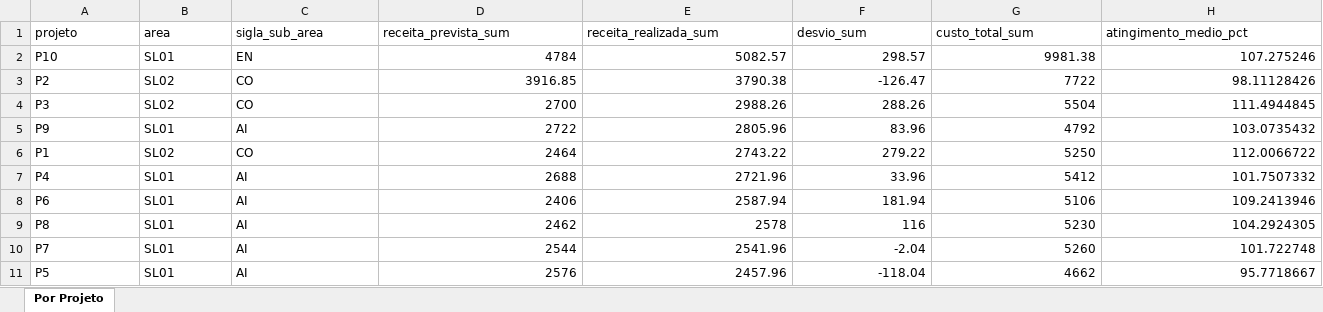
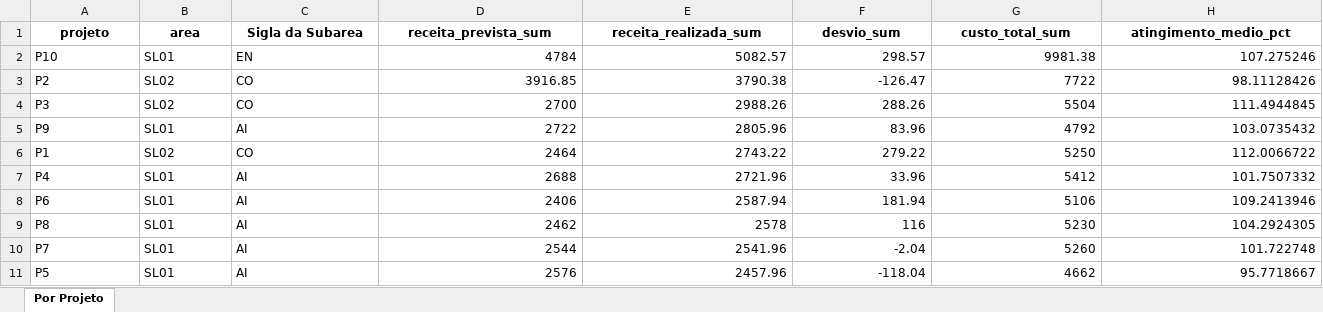
Before and after one commit to capstone-insper/Deloitte-Automacao, an Excel workbook: output/parana/06_receita_por_projeto.xlsx, sheet Por Projeto, drawn as a sheet; only a part is shown; values as stored, in another font and other column widths than the file's, no borders; the diff covers the shown part only; the diff names each change by its address in the sheet, - before the commit and + after, or states it on an @@ line.

```diff
--- a/output/parana/06_receita_por_projeto.xlsx (sheet Por Projeto)
+++ b/output/parana/06_receita_por_projeto.xlsx (sheet Por Projeto)
@@ A1:H1 bold: off → on, alignment: left → center @@
-C1: sigla_sub_area
+C1: Sigla da Subarea
```
Also changed, not shown: cell formats elsewhere in this sheet, output/parana/01_base_operacional_limpa.xlsx, output/parana/03_kpis_executivos.xlsx, 12 other files.
